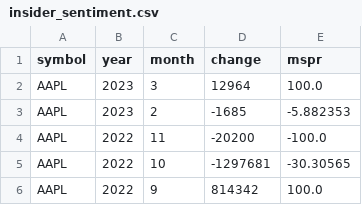
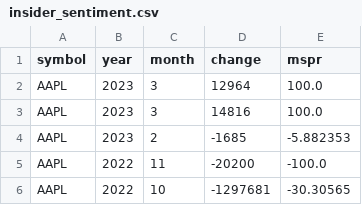
Before and after one commit to geoffpatton/dsci-521-project, a CSV file: data/insider_sentiment.csv, drawn as a sheet; only a part is shown; the shorter side is filled out with more unchanged rows.

```diff
--- a/data/insider_sentiment.csv
+++ b/data/insider_sentiment.csv
@@ -2,2 +2,3 @@ symbol,year,month,change,mspr
 AAPL,2023,3,12964,100.0
+AAPL,2023,3,14816,100.0
 AAPL,2023,2,-1685,-5.882353
```
Also changed, not shown: data/surprise_earnings.csv, 3 other files.
